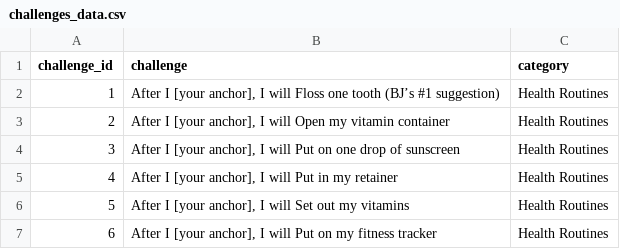
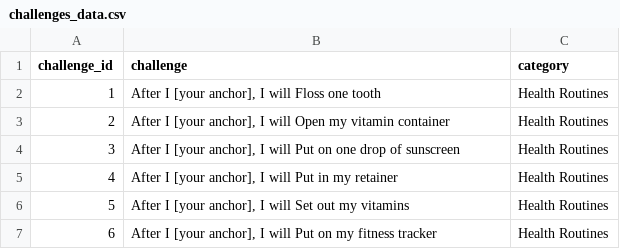
Before and after one commit to treesbuild/recommend_challenges, a CSV file: ml_new/rec/challenges_data.csv, drawn as a sheet; only a part is shown.

```diff
--- a/ml_new/rec/challenges_data.csv
+++ b/ml_new/rec/challenges_data.csv
@@ -1,3 +1,3 @@
 challenge_id,challenge,category
-1,"After I [your anchor], I will Floss one tooth (BJ’s #1 suggestion)",Health Routines
+1,"After I [your anchor], I will Floss one tooth",Health Routines
 2,"After I [your anchor], I will Open my vitamin container",Health Routines
```
Also changed, not shown: 3 other files.
